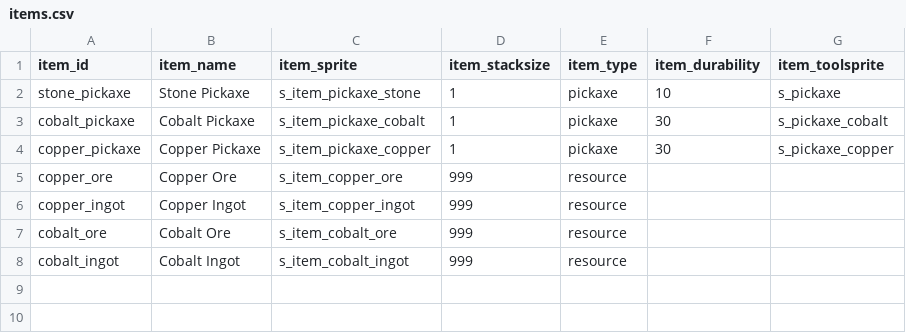
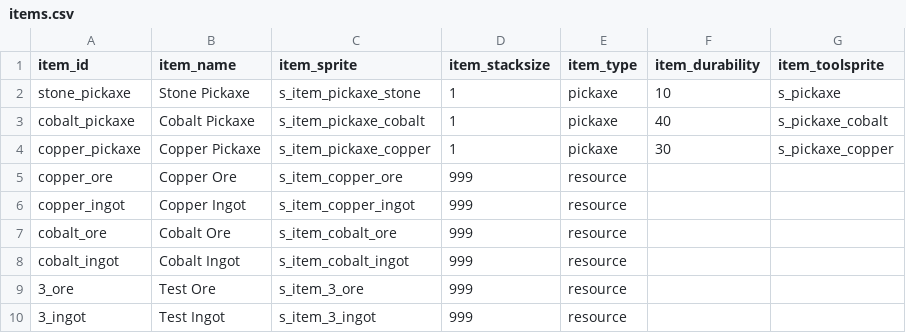
Before and after one commit to minimanx00/caverns-game, a CSV file: datafiles/items.csv, drawn as a sheet.

Commit message:
adding debug sprites

```diff
--- a/datafiles/items.csv
+++ b/datafiles/items.csv
@@ -2,3 +2,3 @@ item_id,item_name,item_sprite,item_stacksize,item_type,item_durability,item_tool
 stone_pickaxe,Stone Pickaxe,s_item_pickaxe_stone,1,pickaxe,10,s_pickaxe
-cobalt_pickaxe,Cobalt Pickaxe,s_item_pickaxe_cobalt,1,pickaxe,30,s_pickaxe_cobalt
+cobalt_pickaxe,Cobalt Pickaxe,s_item_pickaxe_cobalt,1,pickaxe,40,s_pickaxe_cobalt
 copper_pickaxe,Copper Pickaxe,s_item_pickaxe_copper,1,pickaxe,30,s_pickaxe_copper
@@ -8 +8,3 @@ cobalt_ore,Cobalt Ore,s_item_cobalt_ore,999,resource,,
 cobalt_ingot,Cobalt Ingot,s_item_cobalt_ingot,999,resource,,
+3_ore,Test Ore,s_item_3_ore,999,resource,,
+3_ingot,Test Ingot,s_item_3_ingot,999,resource,,
```
Also changed, not shown: 13 other files.
